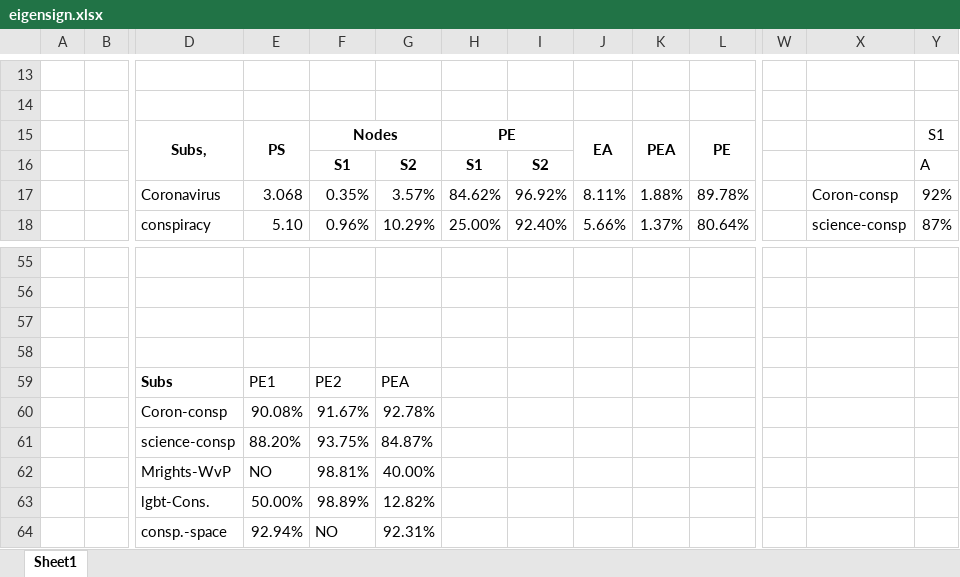
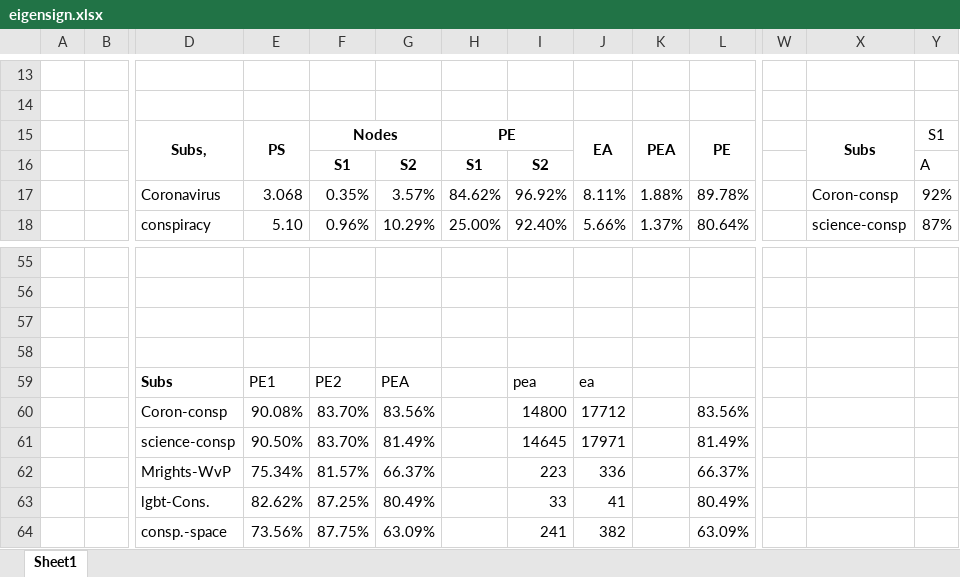
Before and after one commit to AristeidisVrazitoulis/ForumPolarization, an Excel workbook: statistics/signed_polarization/eigensign.xlsx, sheet Sheet1, drawn as a sheet; only a part is shown, gaps mark what is left out; values as stored, in another font and other column widths than the file's, no borders; charts and pictures not drawn; removed rows and columns are numbered as before the commit, all else as after; rows hold the shown columns only; the diff names each change by its address in the sheet, - before the commit and + after, or states it on an @@ line.

```diff
--- a/statistics/signed_polarization/eigensign.xlsx (sheet Sheet1)
+++ b/statistics/signed_polarization/eigensign.xlsx (sheet Sheet1)
-X15: (empty)
+X15: Subs
+X15:X16 merged
-I59: (empty)
+I59: pea
-J59: (empty)
+J59: ea
-row 60:  |  | Coron-consp | 90.08% | 91.67% | 92.78%
-row 61:  |  | science-consp | 88.20% | 93.75% | 84.87%
-row 62:  |  | Mrights-WvP | NO | 98.81% | 40.00%
-row 63:  |  | lgbt-Cons. | 50.00% | 98.89% | 12.82%
-row 64:  |  | consp.-space | 92.94% | NO | 92.31%
+row 60:  |  | Coron-consp | 90.08% | 83.70% | 83.56% |  | 14800 | 17712 |  | 83.56%
+row 61:  |  | science-consp | 90.50% | 83.70% | 81.49% |  | 14645 | 17971 |  | 81.49%
+row 62:  |  | Mrights-WvP | 75.34% | 81.57% | 66.37% |  | 223 | 336 |  | 66.37%
+row 63:  |  | lgbt-Cons. | 82.62% | 87.25% | 80.49% |  | 33 | 41 |  | 80.49%
+row 64:  |  | consp.-space | 73.56% | 87.75% | 63.09% |  | 241 | 382 |  | 63.09%
```
Also changed, not shown: charts or pictures, 1 other file.
